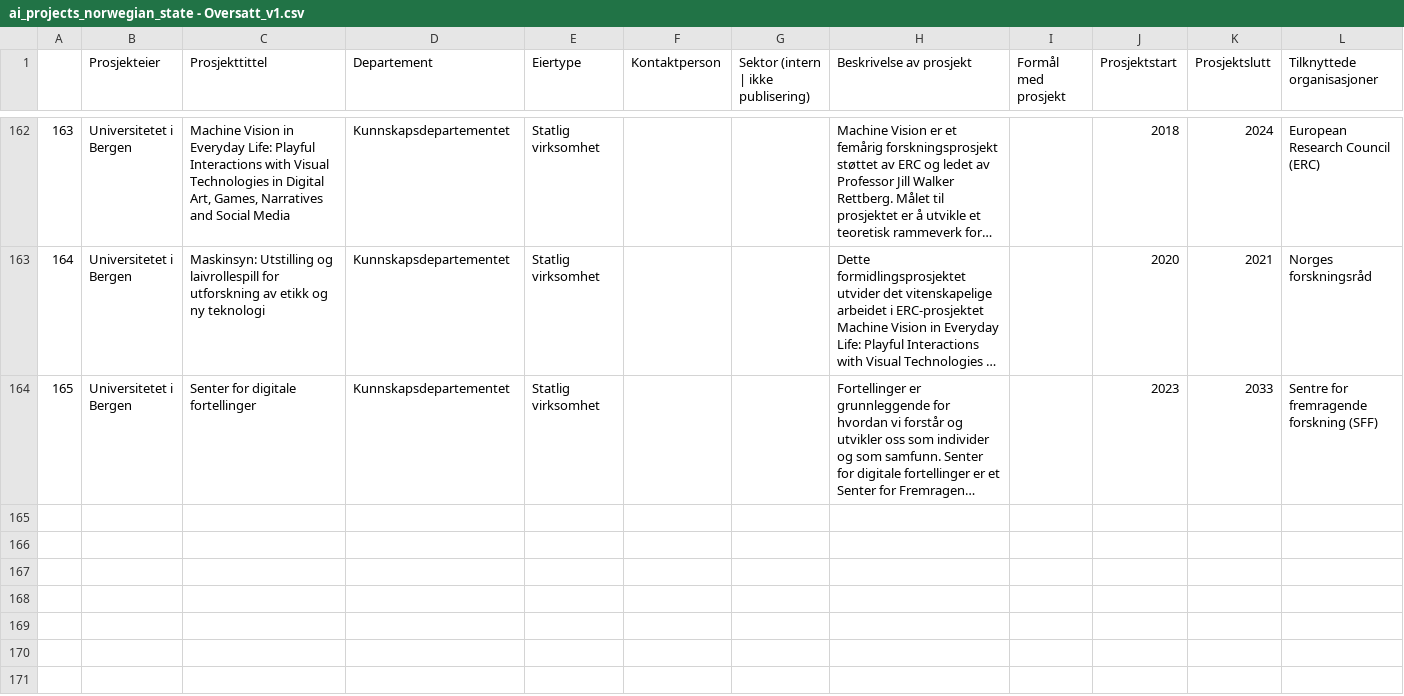
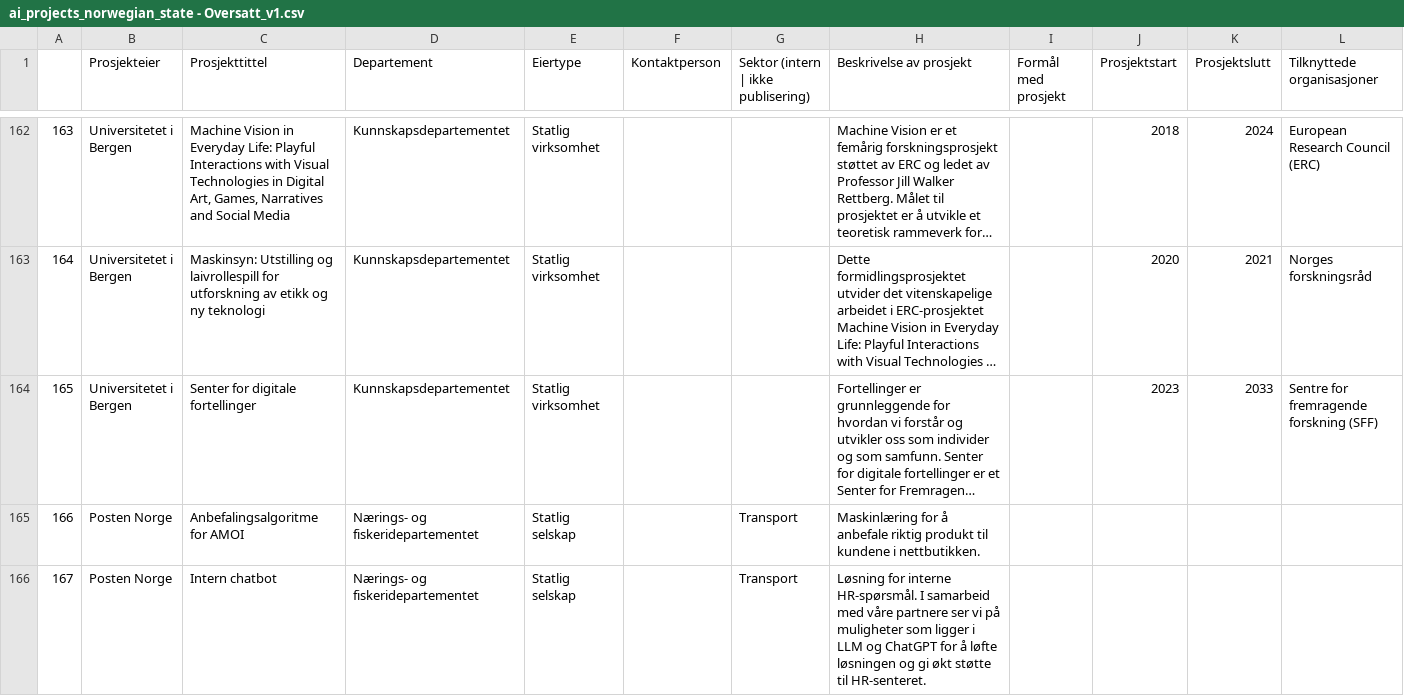
Before and after one commit to Informasjonsforvaltning/ai-project-service, a CSV file: ai_projects_norwegian_state - Oversatt_v1.csv, drawn as a sheet; only a part is shown, gaps mark what is left out; long unchanged cells end in …; rows hold the shown columns only; the diff covers the shown part only; the diff names each change by its address in the sheet, - before the commit and + after, or states it on an @@ line.

Commit message:
Update ai_projects_norwegian_state - Oversatt_v1.csv

```diff
--- a/ai_projects_norwegian_state - Oversatt_v1.csv
+++ b/ai_projects_norwegian_state - Oversatt_v1.csv
+row 165: 166 | Posten Norge | Anbefalingsalgoritme for AMOI | Nærings- og fiskeridepartementet | Statlig selskap |  | Transport | Maskinlæring for å anbefale riktig produkt til kundene i nettbutikken.
+row 166: 167 | Posten Norge | Intern chatbot | Nærings- og fiskeridepartementet | Statlig selskap |  | Transport | Løsning for interne HR-spørsmål. I samarbeid med våre partnere ser vi på muligheter som ligger i LLM og ChatGPT for å løfte løsningen og gi økt støtte til HR-senteret.
```
Also changed, not shown: 5 added rows and 5 edited cells elsewhere in this file.
